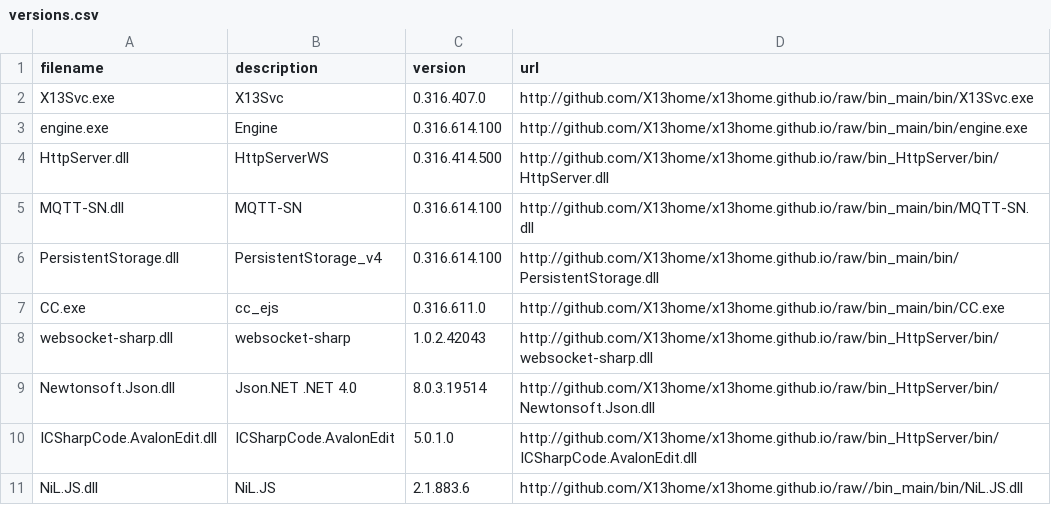
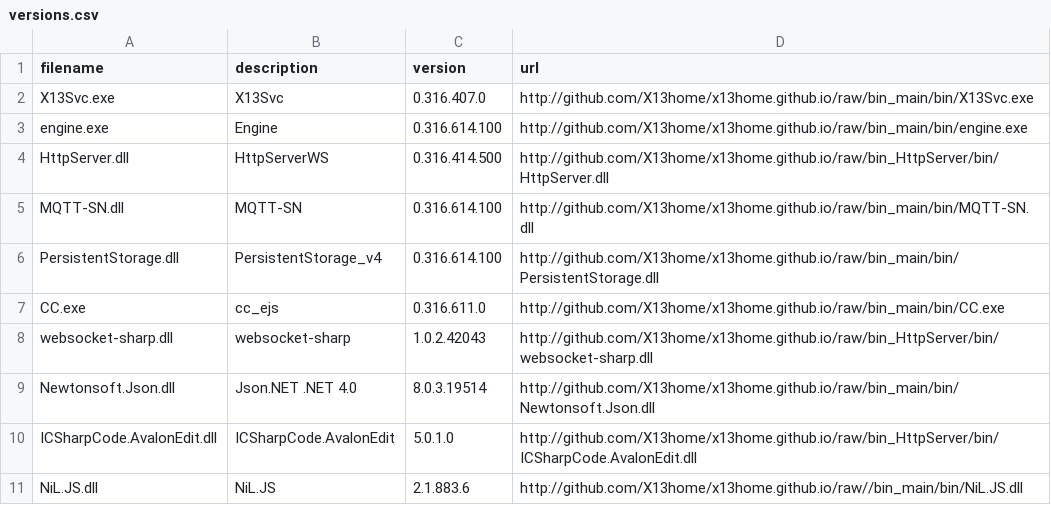
Before and after one commit to X13home/x13home.github.io, a CSV file: Download/versions.csv, drawn as a sheet.

Commit message:
path to download fixed

```diff
--- a/Download/versions.csv
+++ b/Download/versions.csv
@@ -8,3 +8,3 @@ CC.exe;cc_ejs;0.316.611.0;http://github.com/X13home/x13home.github.io/raw/bin_ma
 websocket-sharp.dll;websocket-sharp;1.0.2.42043;http://github.com/X13home/x13home.github.io/raw/bin_HttpServer/bin/websocket-sharp.dll
-Newtonsoft.Json.dll;Json.NET .NET 4.0;8.0.3.19514;http://github.com/X13home/x13home.github.io/raw/bin_HttpServer/bin/Newtonsoft.Json.dll
+Newtonsoft.Json.dll;Json.NET .NET 4.0;8.0.3.19514;http://github.com/X13home/x13home.github.io/raw/bin_main/bin/Newtonsoft.Json.dll
 ICSharpCode.AvalonEdit.dll;ICSharpCode.AvalonEdit;5.0.1.0;http://github.com/X13home/x13home.github.io/raw/bin_HttpServer/bin/ICSharpCode.AvalonEdit.dll
```
